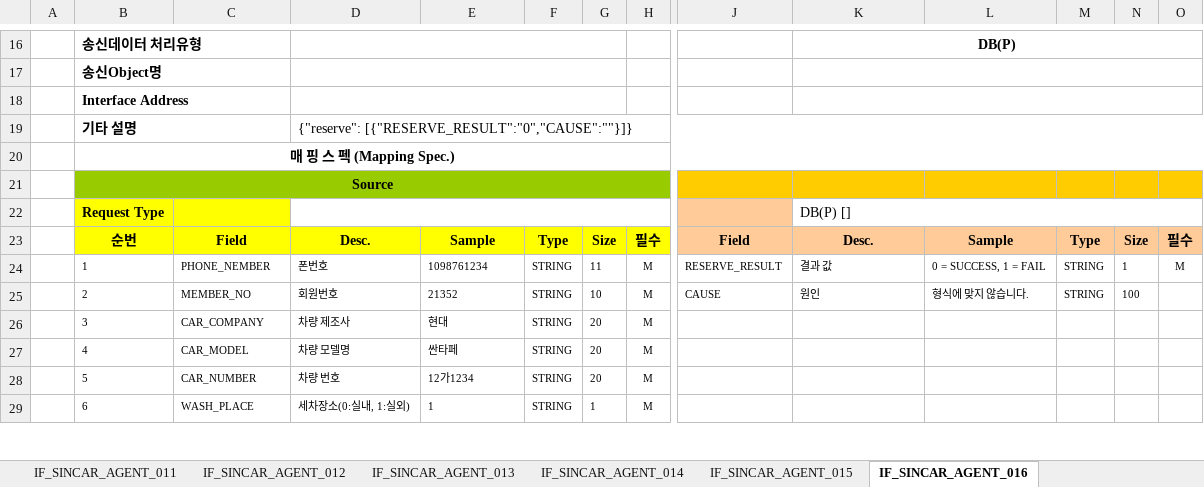
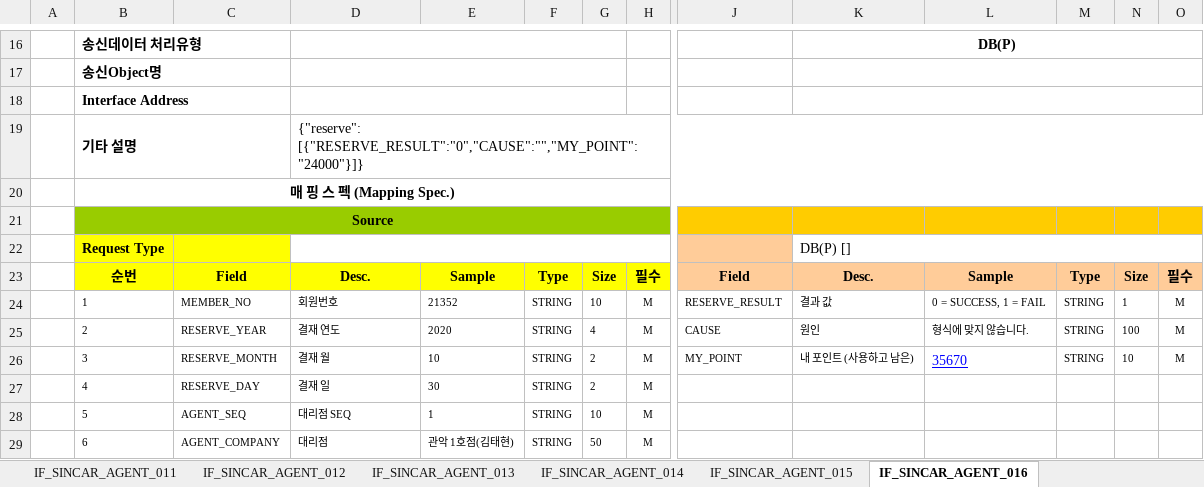
Before and after one commit to rixk-kim/sincarproject, an Excel workbook: Interface 문서/고객용_인터페이스설계서_V0.5_20200319.xlsx, sheet IF_SINCAR_AGENT_016, drawn as a sheet; only a part is shown, gaps mark what is left out; values as stored, in another font and other column widths than the file's, no borders; the diff covers the shown part only; the diff names each change by its address in the sheet, - before the commit and + after, or states it on an @@ line.

```diff
--- a/Interface 문서/고객용_인터페이스설계서_V0.5_20200319.xlsx (sheet IF_SINCAR_AGENT_016)
+++ b/Interface 문서/고객용_인터페이스설계서_V0.5_20200319.xlsx (sheet IF_SINCAR_AGENT_016)
-D19: {"reserve": [{"RESERVE_RESULT":"0","CAUSE":""}]}
+D19: {"reserve": [{"RESERVE_RESULT":"0","CAUSE":"","MY_POINT":"24000"}]}
-C24: PHONE_NEMBER
+C24: MEMBER_NO
-D24: 폰번호
+D24: 회원번호
-E24: 1098761234
+E24: 21352
-G24: 11
+G24: 10
-C25: MEMBER_NO
+C25: RESERVE_YEAR
-D25: 회원번호
+D25: 결재 연도
-E25: 21352
+E25: 2020
-G25: 10
+G25: 4
-O25:O26: (empty)
+O25:O26: M
-C26: CAR_COMPANY
+C26: RESERVE_MONTH
-D26: 차량 제조사
+D26: 결재 월
-E26: 현대
+E26: 10
-G26:G27: 20
+G26:G27: 2
-J26: (empty)
+J26: MY_POINT
-K26: (empty)
+K26: 내 포인트 (사용하고 남은)
-L26: (empty)
+L26: 35670
-M26: (empty)
+M26: STRING
-N26: (empty)
+N26: 10
-C27: CAR_MODEL
+C27: RESERVE_DAY
-D27: 차량 모델명
+D27: 결재 일
-E27: 싼타페
+E27: 30
-C28: CAR_NUMBER
+C28: AGENT_SEQ
-D28: 차량 번호
+D28: 대리점 SEQ
-E28: 12가1234
+E28: 1
-G28: 20
+G28: 10
-C29: WASH_PLACE
+C29: AGENT_COMPANY
-D29: 세차장소(0:실내, 1:실외)
+D29: 대리점
-E29: 1
+E29: 관악 1호점(김태현)
-G29: 1
+G29: 50
```
Also changed, not shown: 92 edited cells elsewhere in this sheet, sheet IF_SINCAR_AGENT_025, sheet IF_SINCAR_AGENT_023, sheet IF_SINCAR_AGENT_024, sheet 인터페이스 목록, other sheet tabs, charts or pictures, 7 other files.
